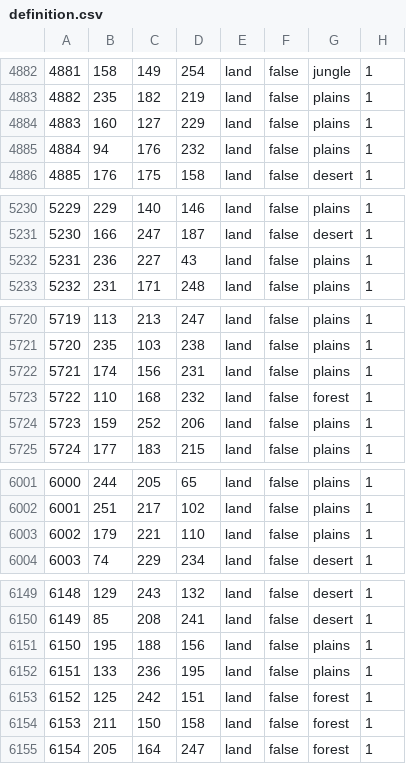
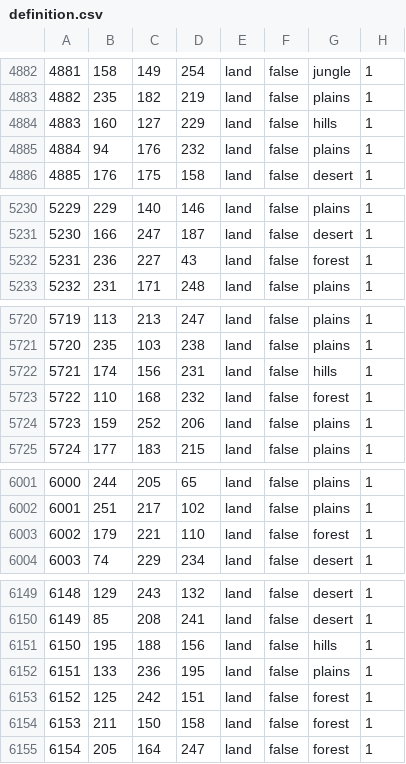
Before and after one commit to Project-Toto/Toto, a CSV file: map/definition.csv, drawn as a sheet; only a part is shown, gaps mark what is left out; the diff covers the shown part only.

```diff
--- a/map/definition.csv
+++ b/map/definition.csv
@@ -4883,3 +4883,3 @@
 4882;235;182;219;land;false;plains;1
-4883;160;127;229;land;false;plains;1
+4883;160;127;229;land;false;hills;1
 4884;94;176;232;land;false;plains;1
@@ -5231,3 +5231,3 @@
 5230;166;247;187;land;false;desert;1
-5231;236;227;43;land;false;plains;1
+5231;236;227;43;land;false;forest;1
 5232;231;171;248;land;false;plains;1
@@ -5721,3 +5721,3 @@
 5720;235;103;238;land;false;plains;1
-5721;174;156;231;land;false;plains;1
+5721;174;156;231;land;false;hills;1
 5722;110;168;232;land;false;forest;1
@@ -6002,3 +6002,3 @@
 6001;251;217;102;land;false;plains;1
-6002;179;221;110;land;false;plains;1
+6002;179;221;110;land;false;forest;1
 6003;74;229;234;land;false;desert;1
@@ -6150,3 +6150,3 @@
 6149;85;208;241;land;false;desert;1
-6150;195;188;156;land;false;plains;1
+6150;195;188;156;land;false;hills;1
 6151;133;236;195;land;false;plains;1
```
Also changed, not shown: 33 edited cells elsewhere in this file, 14 other files.
